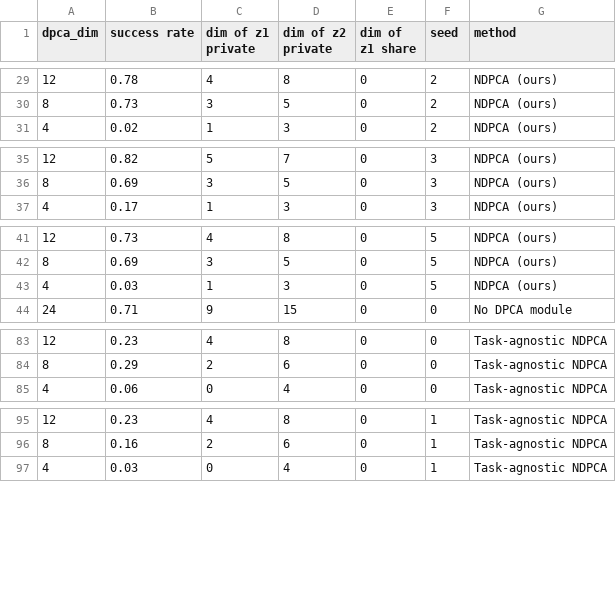
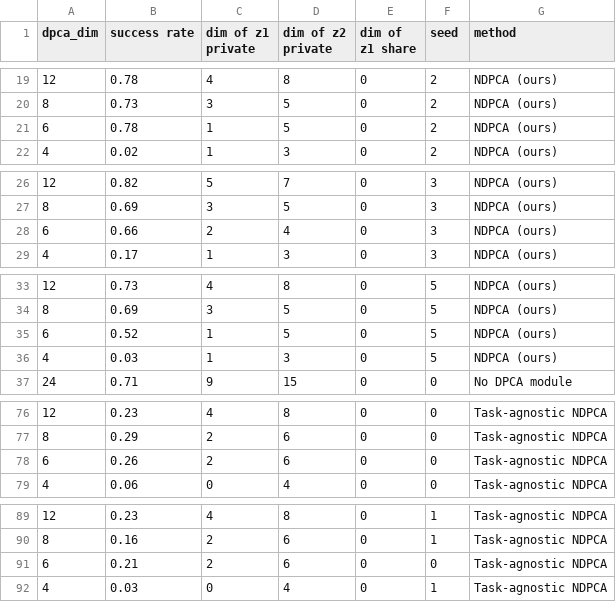
Before and after one commit to UTAustin-SwarmLab/Task-aware-Distributed-Source-Coding, a CSV file: plots/lift.csv, drawn as a sheet; only a part is shown, gaps mark what is left out; the diff covers the shown part only.

```diff
--- a/plots/lift.csv
+++ b/plots/lift.csv
@@ -30,2 +20,3 @@ dpca_dim,success rate,dim of z1 private,dim of z2 private,dim of z1 share,seed,m
 8,0.73,3,5,0,2,NDPCA (ours)
+6,0.78,1,5,0,2,NDPCA (ours)
 4,0.02,1,3,0,2,NDPCA (ours)
@@ -36,2 +27,3 @@ dpca_dim,success rate,dim of z1 private,dim of z2 private,dim of z1 share,seed,m
 8,0.69,3,5,0,3,NDPCA (ours)
+6,0.66,2,4,0,3,NDPCA (ours)
 4,0.17,1,3,0,3,NDPCA (ours)
@@ -42,2 +34,3 @@ dpca_dim,success rate,dim of z1 private,dim of z2 private,dim of z1 share,seed,m
 8,0.69,3,5,0,5,NDPCA (ours)
+6,0.52,1,5,0,5,NDPCA (ours)
 4,0.03,1,3,0,5,NDPCA (ours)
@@ -84,2 +77,3 @@ dpca_dim,success rate,dim of z1 private,dim of z2 private,dim of z1 share,seed,m
 8,0.29,2,6,0,0,Task-agnostic NDPCA
+6,0.26,2,6,0,0,Task-agnostic NDPCA
 4,0.06,0,4,0,0,Task-agnostic NDPCA
@@ -96,2 +90,3 @@ dpca_dim,success rate,dim of z1 private,dim of z2 private,dim of z1 share,seed,m
 8,0.16,2,6,0,1,Task-agnostic NDPCA
+6,0.21,2,6,0,0,Task-agnostic NDPCA
 4,0.03,0,4,0,1,Task-agnostic NDPCA
```
Also changed, not shown: 5 added rows, 12 removed rows and 1 edited cell elsewhere in this file, 9 other files.
